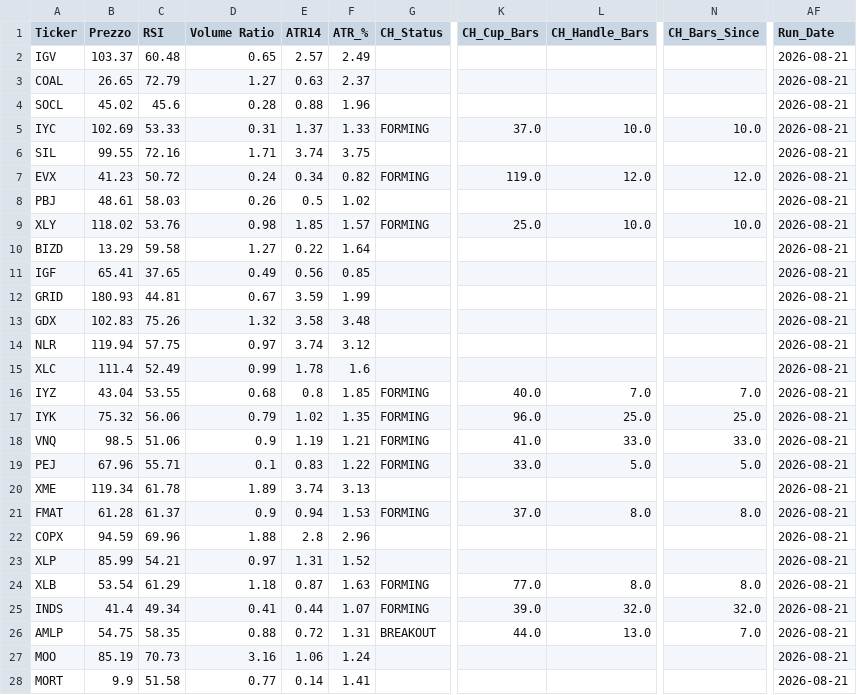
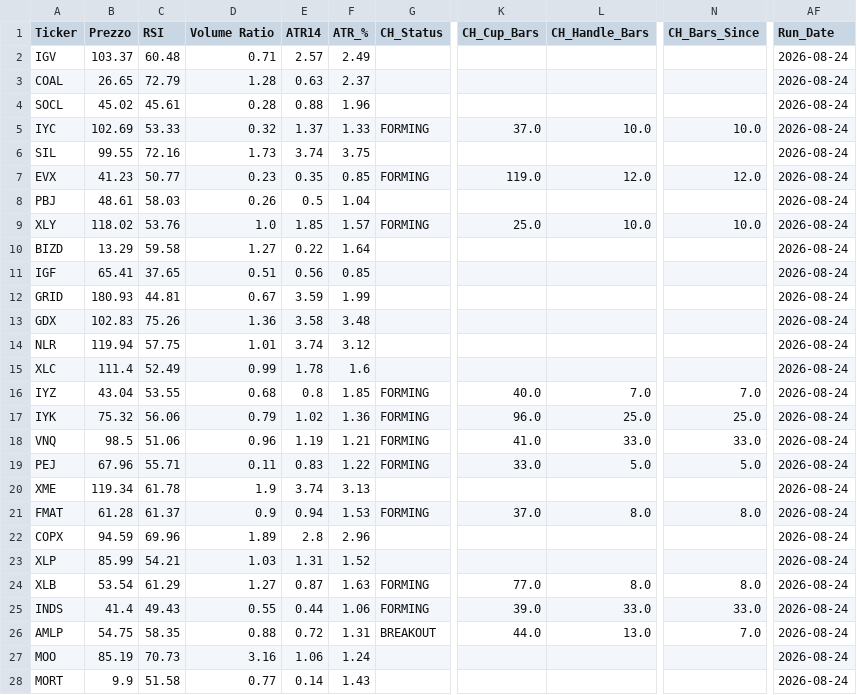
Before and after one commit to nikthetrip/Patterns-Screener, a CSV file: data/etf_sector.csv, drawn as a sheet; only a part is shown, gaps mark what is left out; the diff covers the shown part only; the diff names each change by its address in the sheet, - before the commit and + after, or states it on an @@ line.

```diff
--- a/data/etf_sector.csv
+++ b/data/etf_sector.csv
-D2 (Volume Ratio): 0.65
+D2 (Volume Ratio): 0.71
-AF2:AF28 (Run_Date): 2026-08-21
+AF2:AF28 (Run_Date): 2026-08-24
-D3 (Volume Ratio): 1.27
+D3 (Volume Ratio): 1.28
-C4 (RSI): 45.6
+C4 (RSI): 45.61
-D5 (Volume Ratio): 0.31
+D5 (Volume Ratio): 0.32
-D6 (Volume Ratio): 1.71
+D6 (Volume Ratio): 1.73
-C7 (RSI): 50.72
+C7 (RSI): 50.77
-D7 (Volume Ratio): 0.24
+D7 (Volume Ratio): 0.23
-E7 (ATR14): 0.34
+E7 (ATR14): 0.35
-F7 (ATR_%): 0.82
+F7 (ATR_%): 0.85
-F8 (ATR_%): 1.02
+F8 (ATR_%): 1.04
-D9 (Volume Ratio): 0.98
+D9 (Volume Ratio): 1.0
-D11 (Volume Ratio): 0.49
+D11 (Volume Ratio): 0.51
-D13 (Volume Ratio): 1.32
+D13 (Volume Ratio): 1.36
-D14 (Volume Ratio): 0.97
+D14 (Volume Ratio): 1.01
-F17 (ATR_%): 1.35
+F17 (ATR_%): 1.36
-D18 (Volume Ratio): 0.9
+D18 (Volume Ratio): 0.96
-D19 (Volume Ratio): 0.1
+D19 (Volume Ratio): 0.11
-D20 (Volume Ratio): 1.89
+D20 (Volume Ratio): 1.9
-D22 (Volume Ratio): 1.88
+D22 (Volume Ratio): 1.89
-D23 (Volume Ratio): 0.97
+D23 (Volume Ratio): 1.03
-D24 (Volume Ratio): 1.18
+D24 (Volume Ratio): 1.27
-C25 (RSI): 49.34
+C25 (RSI): 49.43
-D25 (Volume Ratio): 0.41
+D25 (Volume Ratio): 0.55
-F25 (ATR_%): 1.07
+F25 (ATR_%): 1.06
-L25 (CH_Handle_Bars): 32.0
+L25 (CH_Handle_Bars): 33.0
-N25 (CH_Bars_Since): 32.0
+N25 (CH_Bars_Since): 33.0
-F28 (ATR_%): 1.41
+F28 (ATR_%): 1.43
```
Also changed, not shown: 8 edited cells elsewhere in this file, data/etf_info.csv, data/fundamentals_stocks.csv, 4 other files.
